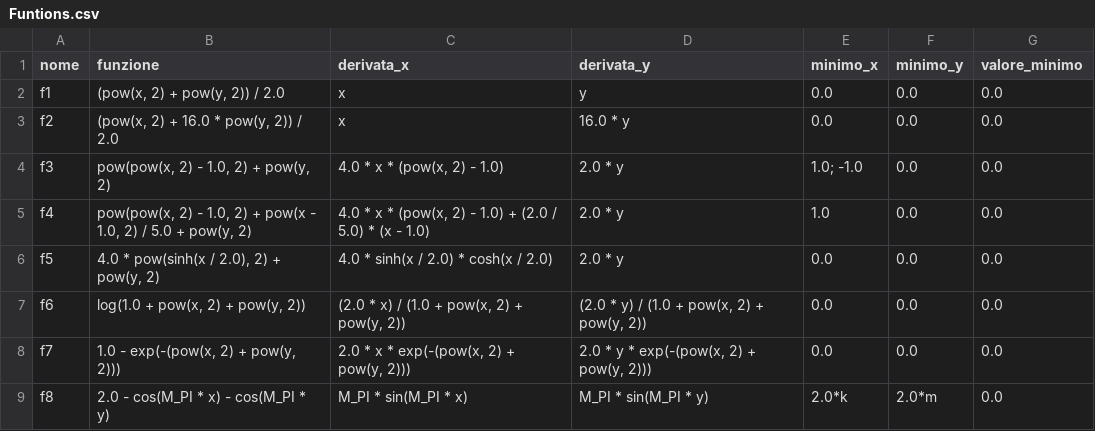
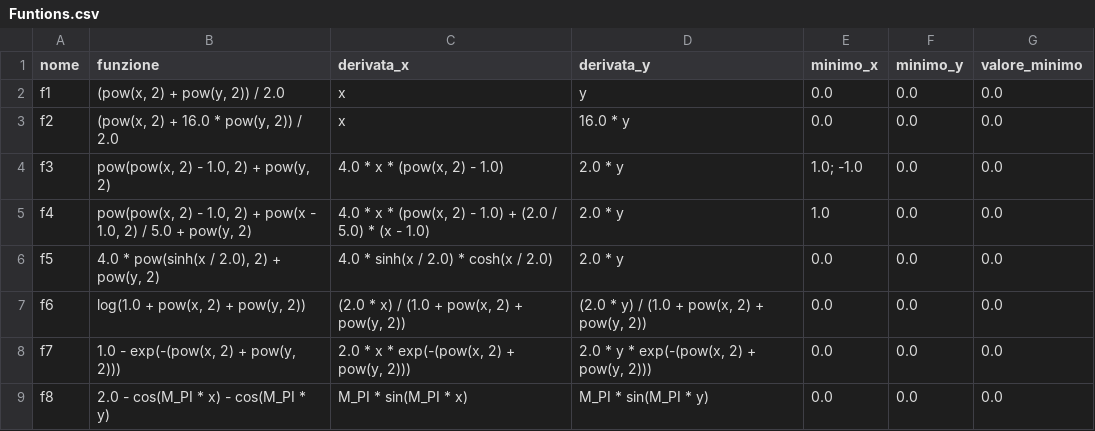
Before and after one commit to Effeemme06/ProgettoLDP, a CSV file: src/Funtions.csv, drawn as a sheet.

Commit message:
Fix function f8 parameters in Functions.csv

```diff
--- a/src/Funtions.csv
+++ b/src/Funtions.csv
@@ -8,2 +8,2 @@ f6,"log(1.0 + pow(x, 2) + pow(y, 2))","(2.0 * x) / (1.0 + pow(x, 2) + pow(y, 2))
 f7,"1.0 - exp(-(pow(x, 2) + pow(y, 2)))","2.0 * x * exp(-(pow(x, 2) + pow(y, 2)))","2.0 * y * exp(-(pow(x, 2) + pow(y, 2)))",0.0,0.0,0.0
-f8,2.0 - cos(M_PI * x) - cos(M_PI * y),M_PI * sin(M_PI * x),M_PI * sin(M_PI * y),2.0*k,2.0*m,0.0
+f8,2.0 - cos(M_PI * x) - cos(M_PI * y),M_PI * sin(M_PI * x),M_PI * sin(M_PI * y),0.0,0.0,0.0
```
